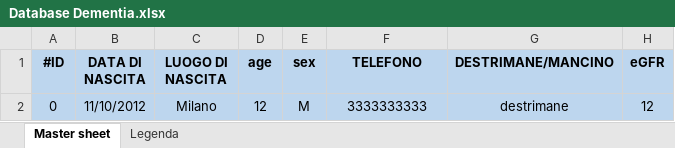
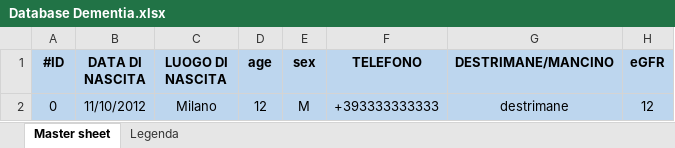
Before and after one commit to marco-luzzara/prin, an Excel workbook: remote_machine/test-files/Database Dementia.xlsx, sheet Master sheet, drawn as a sheet; only a part is shown; values as stored, in another font and other column widths than the file's, no borders; the diff names each change by its address in the sheet, - before the commit and + after, or states it on an @@ line.

```diff
--- a/remote_machine/test-files/Database Dementia.xlsx (sheet Master sheet)
+++ b/remote_machine/test-files/Database Dementia.xlsx (sheet Master sheet)
-F2 (TELEFONO): 3333333333
+F2 (TELEFONO): +393333333333
```
Also changed, not shown: 5 other files.
